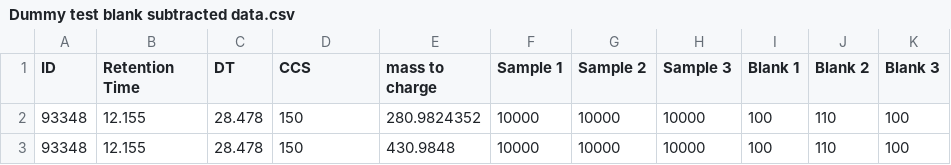
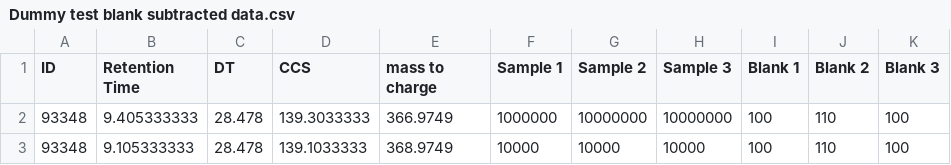
Before and after one commit to greg1d/PFAS-IMplementor-for-Mass-Spectrometry--PIMMS-, a CSV file: PIMMS v1.2/data/Dummy test blank subtracted data.csv, drawn as a sheet.

```diff
--- a/PIMMS v1.2/data/Dummy test blank subtracted data.csv
+++ b/PIMMS v1.2/data/Dummy test blank subtracted data.csv
@@ -1,3 +1,3 @@
 ID,Retention Time,DT,CCS,mass to charge,Sample 1 ,Sample 2,Sample 3,Blank 1,Blank 2,Blank 3
-93348,12.155,28.478,150,280.9824352,10000,10000,10000,100,110,100
-93348,12.155,28.478,150,430.9848,10000,10000,10000,100,110,100
+93348,9.405333333,28.478,139.3033333,366.9749,1000000,10000000,10000000,100,110,100
+93348,9.105333333,28.478,139.1033333,368.9749,10000,10000,10000,100,110,100
```
Also changed, not shown: 1 other file.
